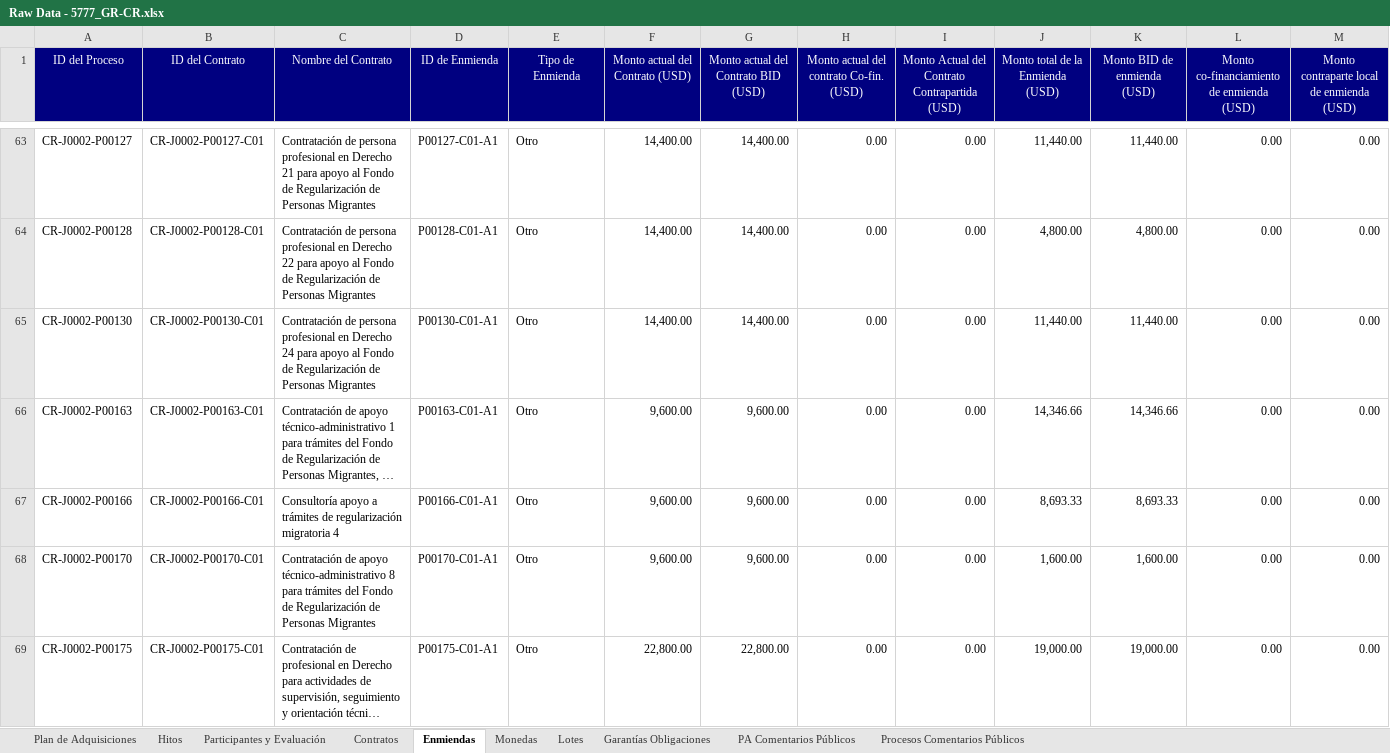
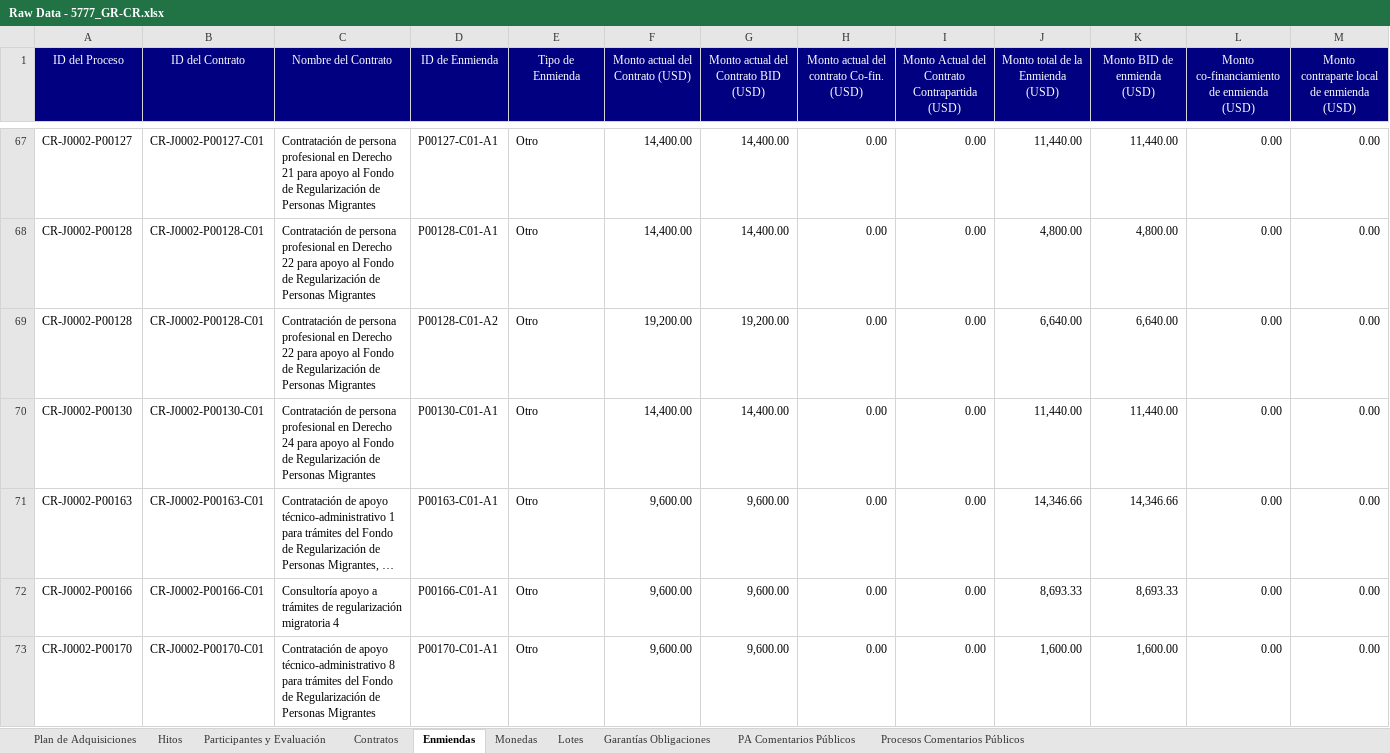
Before and after one commit to aborbonm/torre-control-ccr, an Excel workbook: Raw Data - 5777_GR-CR.xlsx, sheet Enmiendas, drawn as a sheet; only a part is shown, gaps mark what is left out; the shorter side is filled out with more unchanged rows; long unchanged cells end in …; values as stored, in another font and other column widths than the file's, no borders; rows hold the shown columns only; the diff covers the shown part only; the diff names each change by its address in the sheet, - before the commit and + after, or states it on an @@ line.

```diff
--- a/Raw Data - 5777_GR-CR.xlsx (sheet Enmiendas)
+++ b/Raw Data - 5777_GR-CR.xlsx (sheet Enmiendas)
+row 69: CR-J0002-P00128 | CR-J0002-P00128-C01 | Contratación de persona profesional en Derecho 22 para apoyo al Fondo de Regularización de Personas Migrantes | P00128-C01-A2 | Otro | 19,200.00 | 19,200.00 | 0.00 | 0.00 | 6,640.00 | 6,640.00 | 0.00 | 0.00
```
Also changed, not shown: 7 added rows elsewhere in this sheet, sheet Plan de Adquisiciones, sheet Monedas, sheet Hitos, sheet Participantes y Evaluación, sheet Procesos Comentarios Públicos, sheet Contratos, Raw Data - 3071_OC-CR.xlsx, Raw Data - 4864_OC-CR.xlsx, 6 other files.
